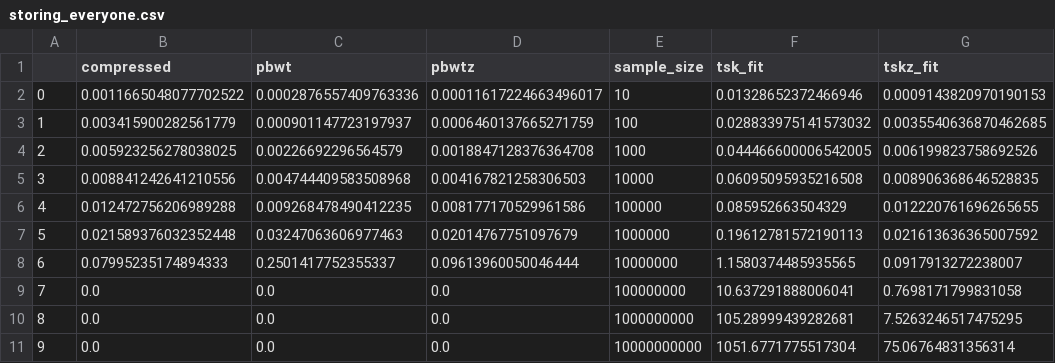
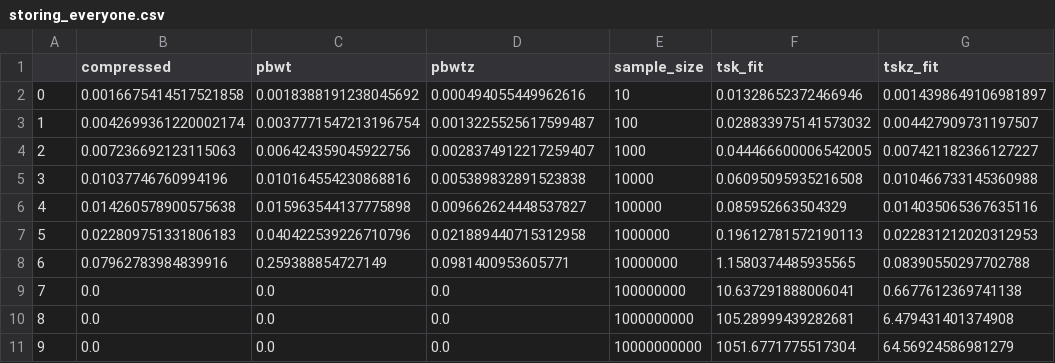
Before and after one commit to mcveanlab/treeseq-inference, a CSV file: data/storing_everyone.csv, drawn as a sheet; only a part is shown; the diff names each change by its address in the sheet, - before the commit and + after, or states it on an @@ line.

Commit message:
Finalised PBWT and tszip comparison.

```diff
--- a/data/storing_everyone.csv
+++ b/data/storing_everyone.csv
-B2 (compressed): 0.0011665048077702522
+B2 (compressed): 0.0016675414517521858
-C2 (pbwt): 0.0002876557409763336
+C2 (pbwt): 0.0018388191238045692
-D2 (pbwtz): 0.00011617224663496017
+D2 (pbwtz): 0.000494055449962616
-G2 (tskz_fit): 0.0009143820970190153
+G2 (tskz_fit): 0.0014398649106981897
-B3 (compressed): 0.003415900282561779
+B3 (compressed): 0.0042699361220002174
-C3 (pbwt): 0.000901147723197937
+C3 (pbwt): 0.0037771547213196754
-D3 (pbwtz): 0.0006460137665271759
+D3 (pbwtz): 0.0013225525617599487
-G3 (tskz_fit): 0.0035540636870462685
+G3 (tskz_fit): 0.004427909731197507
-B4 (compressed): 0.005923256278038025
+B4 (compressed): 0.007236692123115063
-C4 (pbwt): 0.00226692296564579
+C4 (pbwt): 0.006424359045922756
-D4 (pbwtz): 0.0018847128376364708
+D4 (pbwtz): 0.0028374912217259407
-G4 (tskz_fit): 0.006199823758692526
+G4 (tskz_fit): 0.007421182366127227
-B5 (compressed): 0.008841242641210556
+B5 (compressed): 0.01037746760994196
-C5 (pbwt): 0.004744409583508968
+C5 (pbwt): 0.010164554230868816
-D5 (pbwtz): 0.004167821258306503
+D5 (pbwtz): 0.005389832891523838
-G5 (tskz_fit): 0.008906368646528835
+G5 (tskz_fit): 0.010466733145360988
-B6 (compressed): 0.012472756206989288
+B6 (compressed): 0.014260578900575638
-C6 (pbwt): 0.009268478490412235
+C6 (pbwt): 0.015963544137775898
-D6 (pbwtz): 0.008177170529961586
+D6 (pbwtz): 0.009662624448537827
-G6 (tskz_fit): 0.012220761696265655
+G6 (tskz_fit): 0.014035065367635116
-B7 (compressed): 0.021589376032352448
+B7 (compressed): 0.022809751331806183
-C7 (pbwt): 0.03247063606977463
+C7 (pbwt): 0.040422539226710796
-D7 (pbwtz): 0.02014767751097679
+D7 (pbwtz): 0.021889440715312958
-G7 (tskz_fit): 0.021613636365007592
+G7 (tskz_fit): 0.022831212020312953
-B8 (compressed): 0.07995235174894333
+B8 (compressed): 0.07962783984839916
-C8 (pbwt): 0.2501417752355337
+C8 (pbwt): 0.259388854727149
-D8 (pbwtz): 0.09613960050046444
+D8 (pbwtz): 0.0981400953605771
-G8 (tskz_fit): 0.0917913272238007
+G8 (tskz_fit): 0.08390550297702788
-G9 (tskz_fit): 0.7698171799831058
+G9 (tskz_fit): 0.6677612369741138
-G10 (tskz_fit): 7.5263246517475295
+G10 (tskz_fit): 6.479431401374908
-G11 (tskz_fit): 75.06764831356314
+G11 (tskz_fit): 64.56924586981279
```
Also changed, not shown: 1 other file.
